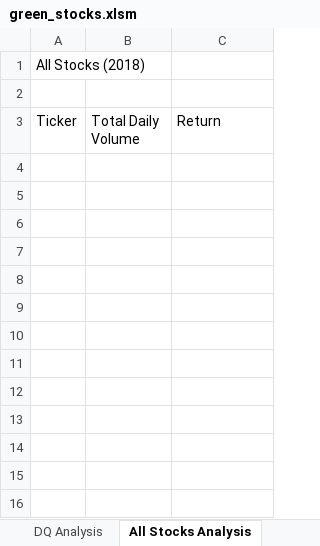
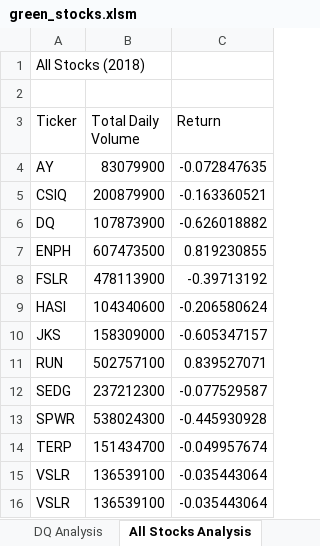
Before and after one commit to vstuopis/stock-analysis, an Excel workbook: green_stocks.xlsm, sheet All Stocks Analysis, drawn as a sheet; values as stored, in another font and other column widths than the file's, no borders; the diff names each change by its address in the sheet, - before the commit and + after, or states it on an @@ line.

Commit message:
Add files via upload
With Reuse Code exercise

```diff
--- a/green_stocks.xlsm (sheet All Stocks Analysis)
+++ b/green_stocks.xlsm (sheet All Stocks Analysis)
+row 4: AY | 83079900 | -0.072847635
+row 5: CSIQ | 200879900 | -0.163360521
+row 6: DQ | 107873900 | -0.626018882
+row 7: ENPH | 607473500 | 0.819230855
+row 8: FSLR | 478113900 | -0.39713192
+row 9: HASI | 104340600 | -0.206580624
+row 10: JKS | 158309000 | -0.605347157
+row 11: RUN | 502757100 | 0.839527071
+row 12: SEDG | 237212300 | -0.077529587
+row 13: SPWR | 538024300 | -0.445930928
+row 14: TERP | 151434700 | -0.049957674
+row 15: VSLR | 136539100 | -0.035443064
+row 16: VSLR | 136539100 | -0.035443064
```
